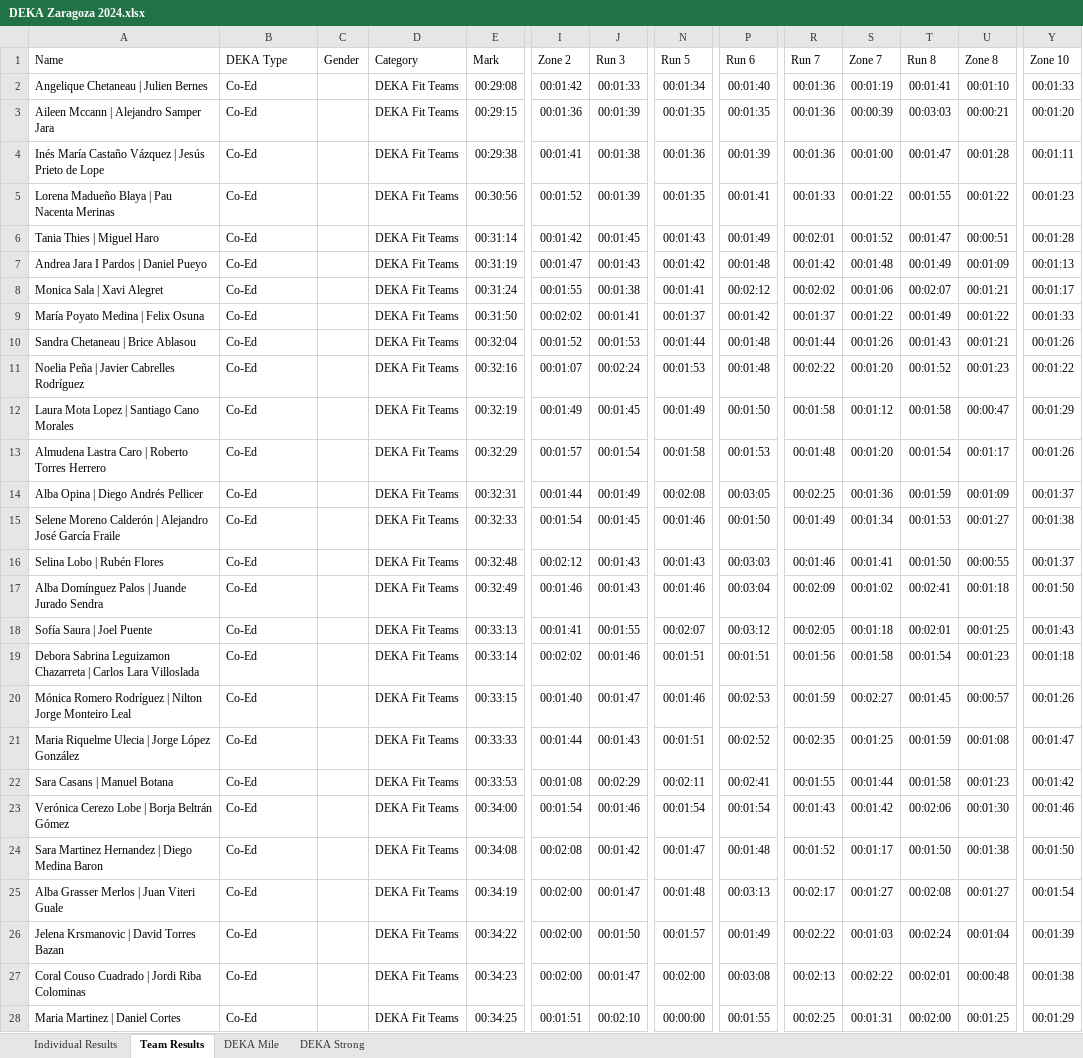
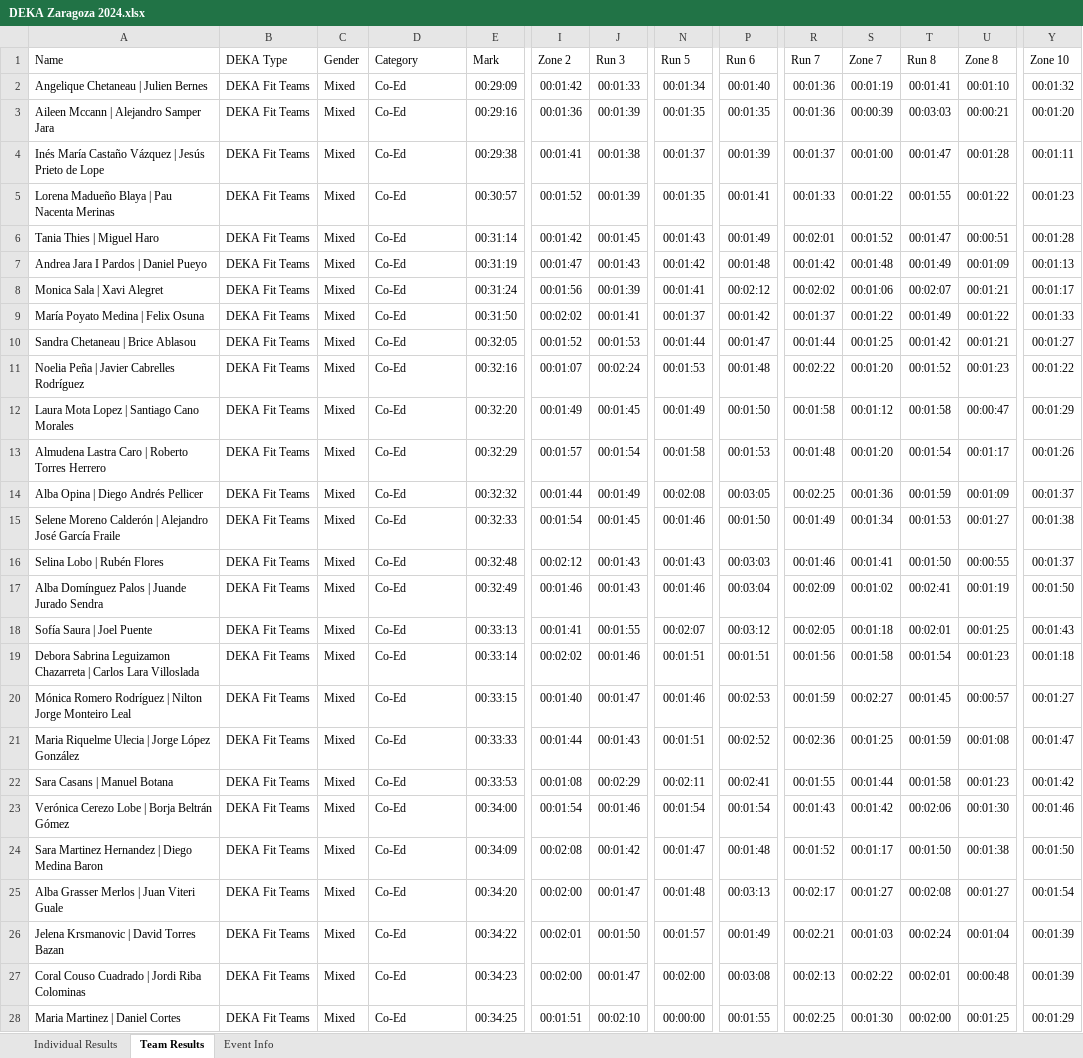
Before and after one commit to eduardo-jimenez/deka, an Excel workbook: deka-scrapper/results_excel/DEKA Zaragoza 2024.xlsx, sheet Team Results, drawn as a sheet; only a part is shown, gaps mark what is left out; values as stored, in another font and other column widths than the file's, no borders; the diff covers the shown part only; the diff names each change by its address in the sheet, - before the commit and + after, or states it on an @@ line.

```diff
--- a/deka-scrapper/results_excel/DEKA Zaragoza 2024.xlsx (sheet Team Results)
+++ b/deka-scrapper/results_excel/DEKA Zaragoza 2024.xlsx (sheet Team Results)
-sheet tab: DEKA Mile
+sheet tab: Event Info
-sheet tab: DEKA Strong
-B2:B28 (DEKA Type): Co-Ed
+B2:B28 (DEKA Type): DEKA Fit Teams
-C2:C28 (Gender): (empty)
+C2:C28 (Gender): Mixed
-D2:D28 (Category): DEKA Fit Teams
+D2:D28 (Category): Co-Ed
-E2 (Mark): 00:29:08
+E2 (Mark): 00:29:09
-Y2 (Zone 10): 00:01:33
+Y2 (Zone 10): 00:01:32
-E3 (Mark): 00:29:15
+E3 (Mark): 00:29:16
-N4 (Run 5): 00:01:36
+N4 (Run 5): 00:01:37
-R4 (Run 7): 00:01:36
+R4 (Run 7): 00:01:37
-E5 (Mark): 00:30:56
+E5 (Mark): 00:30:57
-I8 (Zone 2): 00:01:55
+I8 (Zone 2): 00:01:56
-J8 (Run 3): 00:01:38
+J8 (Run 3): 00:01:39
-E10 (Mark): 00:32:04
+E10 (Mark): 00:32:05
-P10 (Run 6): 00:01:48
+P10 (Run 6): 00:01:47
-S10 (Zone 7): 00:01:26
+S10 (Zone 7): 00:01:25
-T10 (Run 8): 00:01:43
+T10 (Run 8): 00:01:42
-Y10 (Zone 10): 00:01:26
+Y10 (Zone 10): 00:01:27
-E12 (Mark): 00:32:19
+E12 (Mark): 00:32:20
-E14 (Mark): 00:32:31
+E14 (Mark): 00:32:32
-U17 (Zone 8): 00:01:18
+U17 (Zone 8): 00:01:19
-Y20 (Zone 10): 00:01:26
+Y20 (Zone 10): 00:01:27
-R21 (Run 7): 00:02:35
+R21 (Run 7): 00:02:36
-E24 (Mark): 00:34:08
+E24 (Mark): 00:34:09
-E25 (Mark): 00:34:19
+E25 (Mark): 00:34:20
-I26 (Zone 2): 00:02:00
+I26 (Zone 2): 00:02:01
-R26 (Run 7): 00:02:22
+R26 (Run 7): 00:02:21
-Y27 (Zone 10): 00:01:38
+Y27 (Zone 10): 00:01:39
-S28 (Zone 7): 00:01:31
+S28 (Zone 7): 00:01:30
```
Also changed, not shown: 777 edited cells elsewhere in this sheet, sheet Event Info, sheet Individual Results, deka-scrapper/results_excel/DEKA Guadalajara 2024.xlsx, deka-scrapper/results_excel/DEKA Guadalajara 2025.xlsx, 13 other files.
